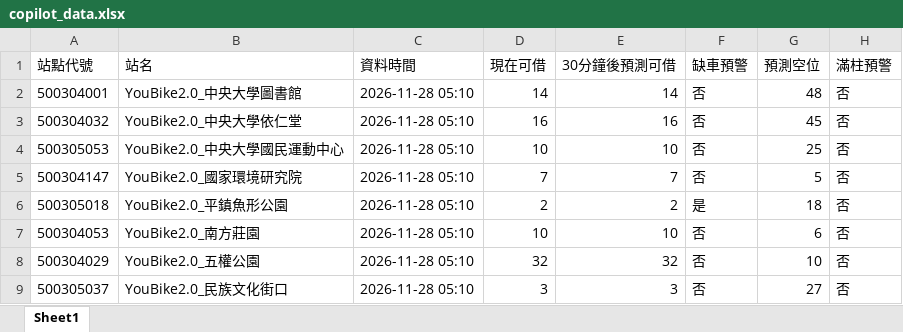
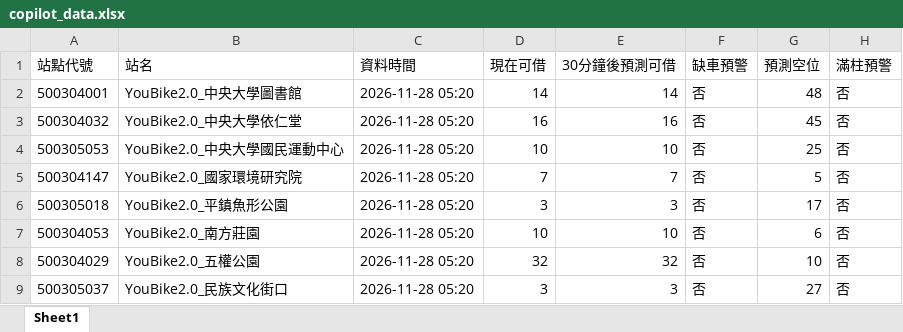
Before and after one commit to MingWei174/ncu-youbike, an Excel workbook: copilot_data.xlsx, sheet Sheet1, drawn as a sheet; values as stored, in another font and other column widths than the file's, no borders; the diff names each change by its address in the sheet, - before the commit and + after, or states it on an @@ line.

```diff
--- a/copilot_data.xlsx (sheet Sheet1)
+++ b/copilot_data.xlsx (sheet Sheet1)
-C2:C9 (資料時間): 2026-11-28 05:10
+C2:C9 (資料時間): 2026-11-28 05:20
-D6 (現在可借): 2
+D6 (現在可借): 3
-E6 (30分鐘後預測可借): 2
+E6 (30分鐘後預測可借): 3
-F6 (缺車預警): 是
+F6 (缺車預警): 否
-G6 (預測空位): 18
+G6 (預測空位): 17
```
Also changed, not shown: predictions.xlsx, 4 other files.
